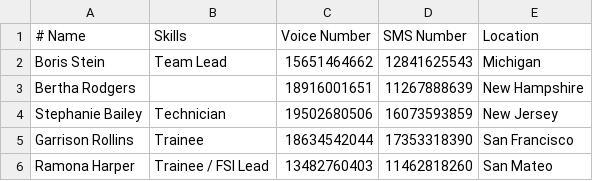
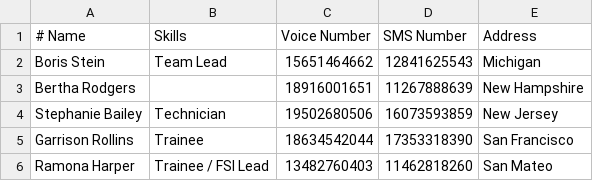
Before and after one commit to instedd/watchfire, a CSV file: public/samples/volunteers.csv, drawn as a sheet.

Commit message:
Fixed #63 Unify columns in volunteers import and export csvs

```diff
--- a/public/samples/volunteers.csv
+++ b/public/samples/volunteers.csv
@@ -1,2 +1,2 @@
-# Name,Skills,Voice Number,SMS Number,Location
+# Name,Skills,Voice Number,SMS Number,Address
 Boris Stein,Team Lead,15651464662,12841625543,Michigan
```
Also changed, not shown: 1 other file.
